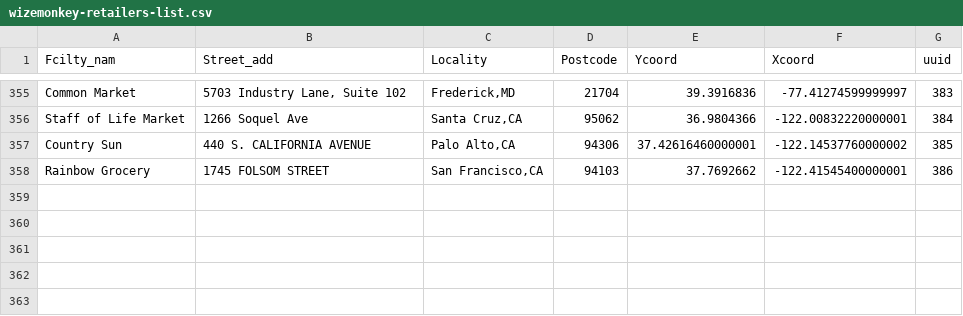
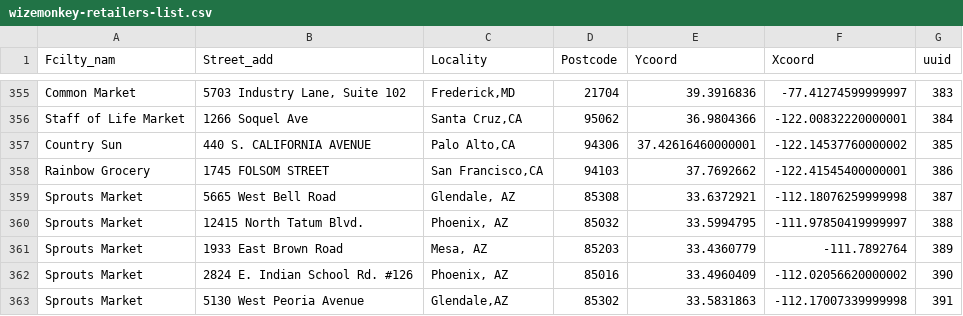
Before and after one commit to drinkwize/StoreData, a CSV file: wizemonkey-retailers-list.csv, drawn as a sheet; only a part is shown, gaps mark what is left out.

Commit message:
Update wizemonkey-retailers-list.csv

```diff
--- a/wizemonkey-retailers-list.csv
+++ b/wizemonkey-retailers-list.csv
@@ -358 +358,6 @@
 "Rainbow Grocery","1745 FOLSOM STREET","San Francisco,CA","94103","37.7692662","-122.41545400000001","386"
+"Sprouts Market","5665 West Bell Road","Glendale, AZ","85308","33.6372921","-112.18076259999998","387"
+"Sprouts Market","12415 North Tatum Blvd.","Phoenix, AZ","85032","33.5994795","-111.97850419999997","388"
+"Sprouts Market","1933 East Brown Road","Mesa, AZ","85203","33.4360779","-111.7892764","389"
+"Sprouts Market","2824 E. Indian School Rd. #126","Phoenix, AZ","85016","33.4960409","-112.02056620000002","390"
+"Sprouts Market","5130 West Peoria Avenue","Glendale,AZ","85302","33.5831863","-112.17007339999998","391"
```
